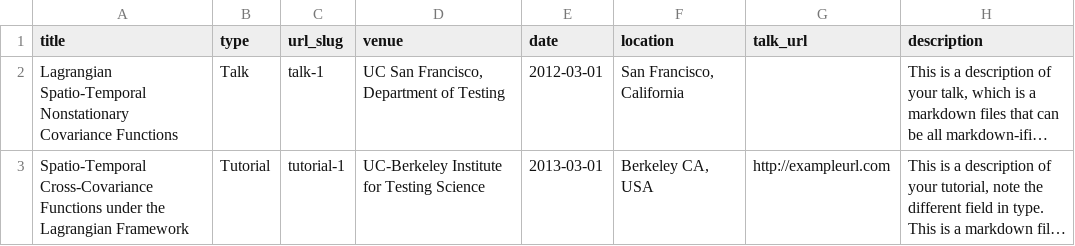
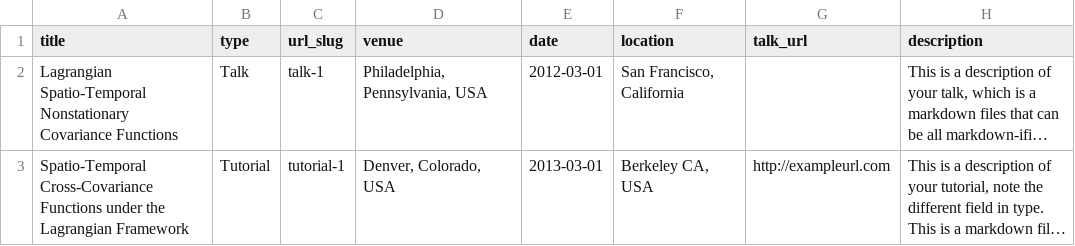
Before and after one commit to marysalvana/marysalvana.github.io, a TSV file: markdown_generator/talks.tsv, drawn as a sheet; long unchanged cells end in …; the diff names each change by its address in the sheet, - before the commit and + after, or states it on an @@ line.

Commit message:
Update talks.tsv

```diff
--- a/markdown_generator/talks.tsv
+++ b/markdown_generator/talks.tsv
-D2 (venue): UC San Francisco, Department of Testing
+D2 (venue): Philadelphia, Pennsylvania, USA
-D3 (venue): UC-Berkeley Institute for Testing Science
+D3 (venue): Denver, Colorado, USA
```
